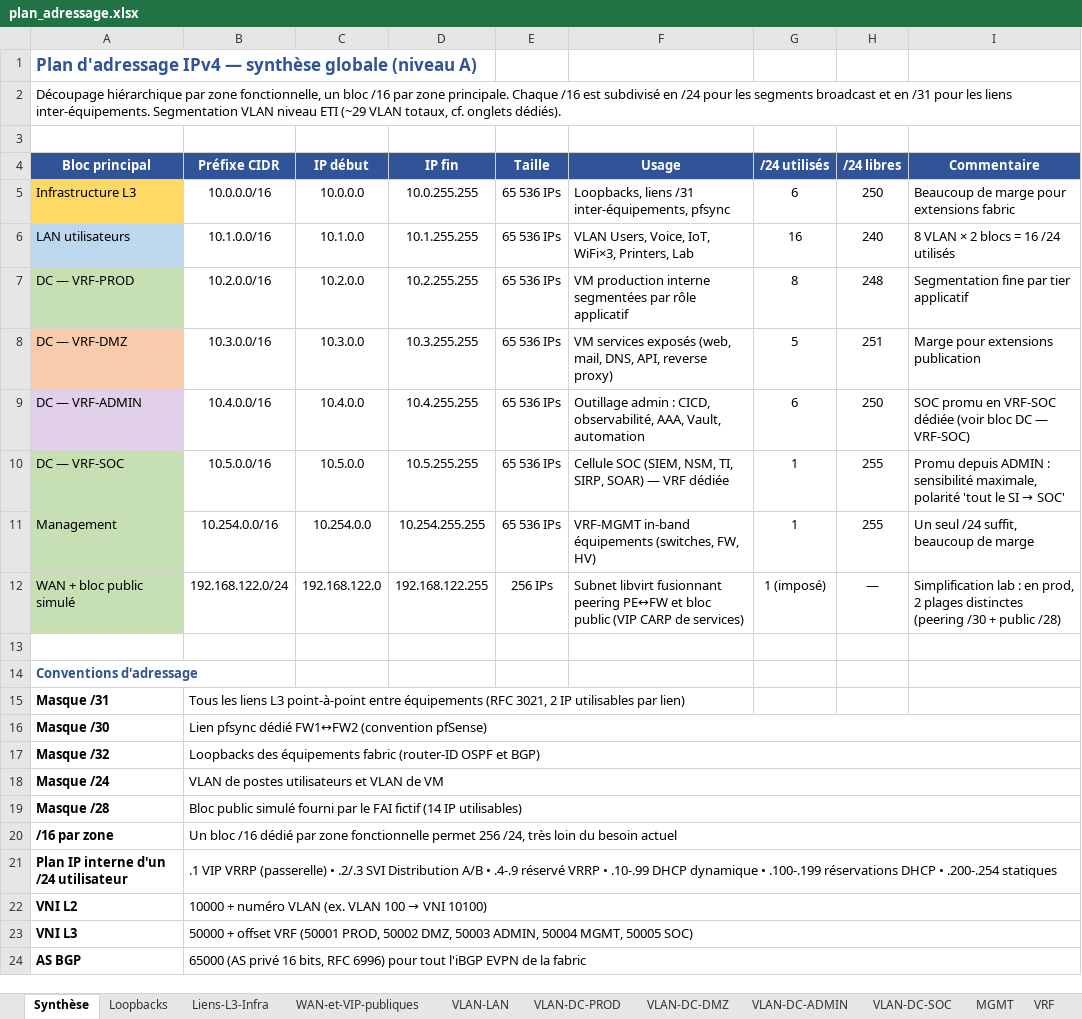
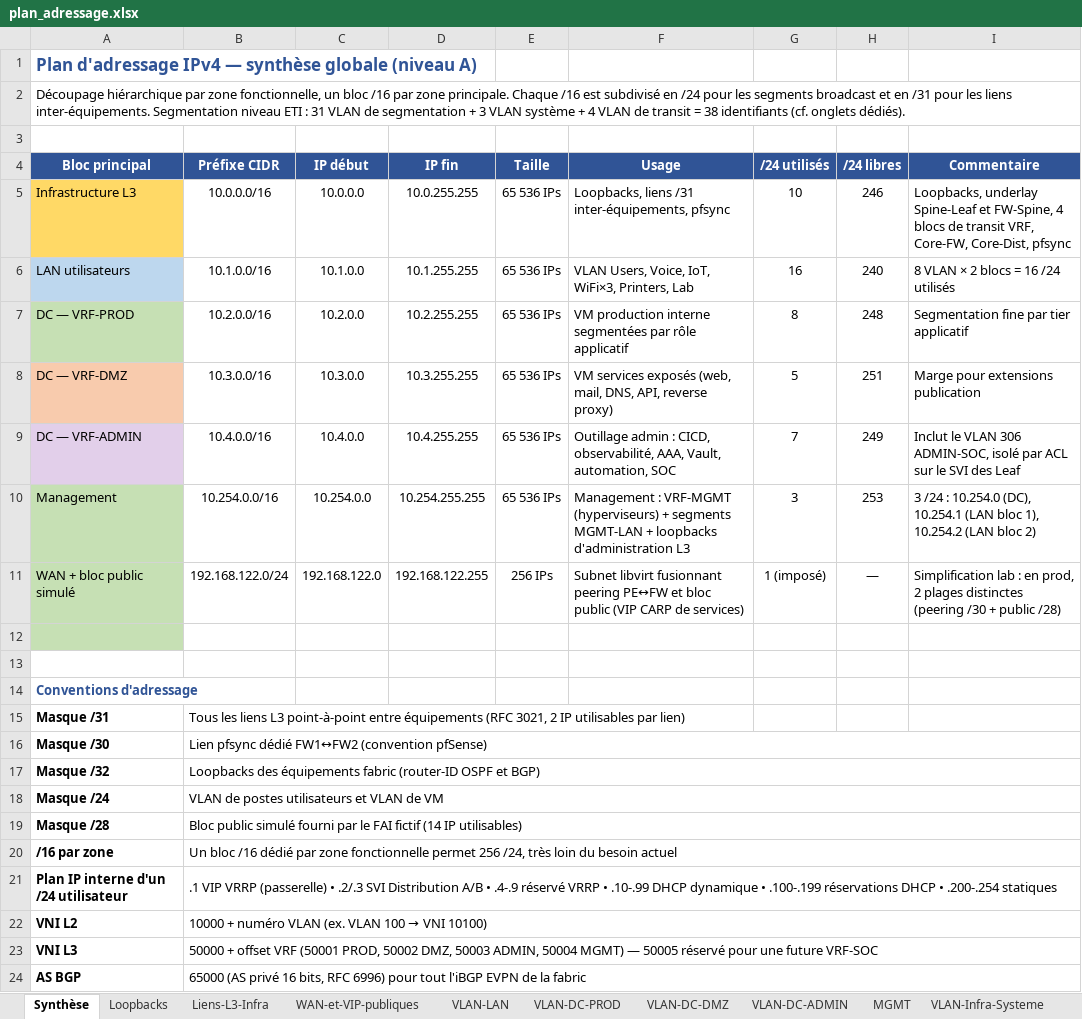
Before and after one commit to egoMasa/HomeLab, an Excel workbook: plan_adressage.xlsx, sheet Synthèse, drawn as a sheet; values as stored, in another font and other column widths than the file's, no borders; removed rows and columns are numbered as before the commit, all else as after; the diff names each change by its address in the sheet, - before the commit and + after, or states it on an @@ line.

Commit message:
vault backup: 2026-07-22 22:33:42

```diff
--- a/plan_adressage.xlsx (sheet Synthèse)
+++ b/plan_adressage.xlsx (sheet Synthèse)
-sheet tab: VLAN-DC-SOC
+sheet tab: VLAN-Infra-Systeme
-A2 (Bloc principal): …inter-équipements. Segmentation VLAN niveau ETI (~29 VLAN totaux, cf. onglets dédiés).
+A2 (Bloc principal): …inter-équipements. Segmentation niveau ETI : 31 VLAN de segmentation + 3 VLAN système + 4 VLAN de transit = 38 identifiants (cf. onglets dédiés).
-G5 (/24 utilisés): 6
+G5 (/24 utilisés): 10
-H5 (/24 libres): 250
+H5 (/24 libres): 246
-I5 (Commentaire): Beaucoup de marge pour extensions fabric
+I5 (Commentaire): Loopbacks, underlay Spine-Leaf et FW-Spine, 4 blocs de transit VRF, Core-FW, Core-Dist, pfsync
-F9 (Usage): …AAA, Vault, automation
+F9 (Usage): …AAA, Vault, automation, SOC
-G9 (/24 utilisés): 6
+G9 (/24 utilisés): 7
-H9 (/24 libres): 250
+H9 (/24 libres): 249
-I9 (Commentaire): SOC promu en VRF-SOC dédiée (voir bloc DC — VRF-SOC)
+I9 (Commentaire): Inclut le VLAN 306 ADMIN-SOC, isolé par ACL sur le SVI des Leaf
-row 10: DC — VRF-SOC | 10.5.0.0/16 | 10.5.0.0 | 10.5.255.255 | 65 536 IPs | Cellule SOC (SIEM, NSM, TI, SIRP, SOAR) — VRF dédiée | 1 | 255 | Promu depuis ADMIN : sensibilité maximale, polarité 'tout le SI → SOC'
-F10 (Usage): VRF-MGMT in-band équipements (switches, FW, HV)
+F10 (Usage): Management : VRF-MGMT (hyperviseurs) + segments MGMT-LAN + loopbacks d'administration L3
-G10 (/24 utilisés): 1
+G10 (/24 utilisés): 3
-H10 (/24 libres): 255
+H10 (/24 libres): 253
-I10 (Commentaire): Un seul /24 suffit, beaucoup de marge
+I10 (Commentaire): 3 /24 : 10.254.0 (DC), 10.254.1 (LAN bloc 1), 10.254.2 (LAN bloc 2)
+row 12: (empty)
-B23 (Préfixe CIDR): …ADMIN, 50004 MGMT, 50005 SOC)
+B23 (Préfixe CIDR): …ADMIN, 50004 MGMT) — 50005 réservé pour une future VRF-SOC
```
Also changed, not shown: sheet MGMT, sheet Liens-L3-Infra, sheet Scalabilité, sheet Légende, sheet Loopbacks, sheet VLAN-DC-ADMIN, 2 more sheets, cartographie.xlsx, 5 other files.
